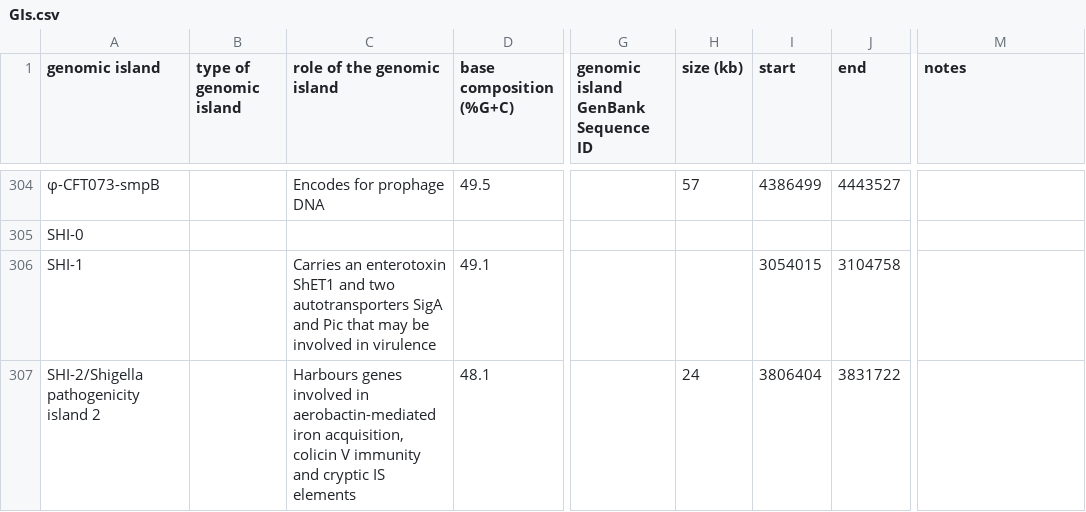
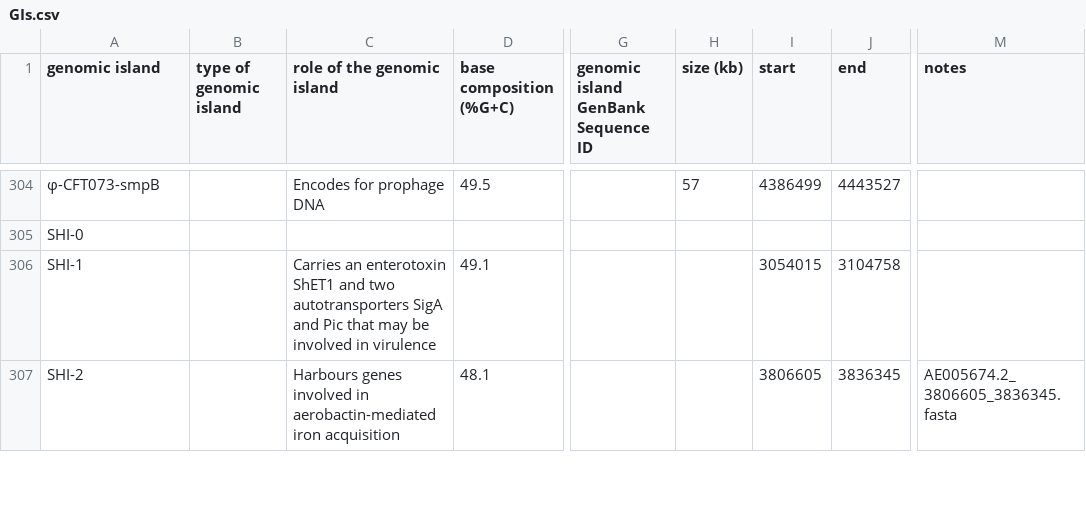
Before and after one commit to brinkmanlab/curated_GIs, a CSV file: GIs.csv, drawn as a sheet; only a part is shown, gaps mark what is left out; the diff covers the shown part only; the diff names each change by its address in the sheet, - before the commit and + after, or states it on an @@ line.

Commit message:
Update GIs.csv

```diff
--- a/GIs.csv
+++ b/GIs.csv
-A307 (genomic island): SHI-2/Shigella pathogenicity island 2
+A307 (genomic island): SHI-2
-C307 (role of the genomic island): …aerobactin-mediated iron acquisition, colicin V immunity and cryptic IS elements
+C307 (role of the genomic island): …aerobactin-mediated iron acquisition
-H307 (size (kb)): 24
+H307 (size (kb)): (empty)
-I307 (start): 3806404
+I307 (start): 3806605
-J307 (end): 3831722
+J307 (end): 3836345
-M307 (notes): (empty)
+M307 (notes): AE005674.2_3806605_3836345.fasta
```
Also changed, not shown: 2 removed rows elsewhere in this file.
